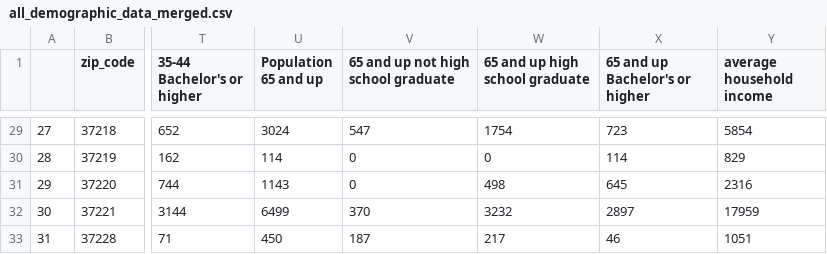
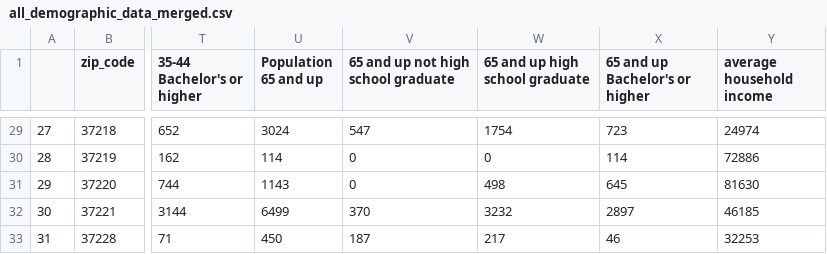
Before and after one commit to HannaKim4673/Beer_Restaurant_Success, a CSV file: Resources/all_demographic_data_merged.csv, drawn as a sheet; only a part is shown, gaps mark what is left out; the diff covers the shown part only; the diff names each change by its address in the sheet, - before the commit and + after, or states it on an @@ line.

Commit message:
corrected Demogrphics_dataRW.ipynb and printed updated income_data_clean.csv and merged demographics csv

```diff
--- a/Resources/all_demographic_data_merged.csv
+++ b/Resources/all_demographic_data_merged.csv
-Y29 (average household income): 5854
+Y29 (average household income): 24974
-Y30 (average household income): 829
+Y30 (average household income): 72886
-Y31 (average household income): 2316
+Y31 (average household income): 81630
-Y32 (average household income): 17959
+Y32 (average household income): 46185
-Y33 (average household income): 1051
+Y33 (average household income): 32253
```
Also changed, not shown: 27 edited cells elsewhere in this file, Resources/income_data_clean.csv, 1 other file.
